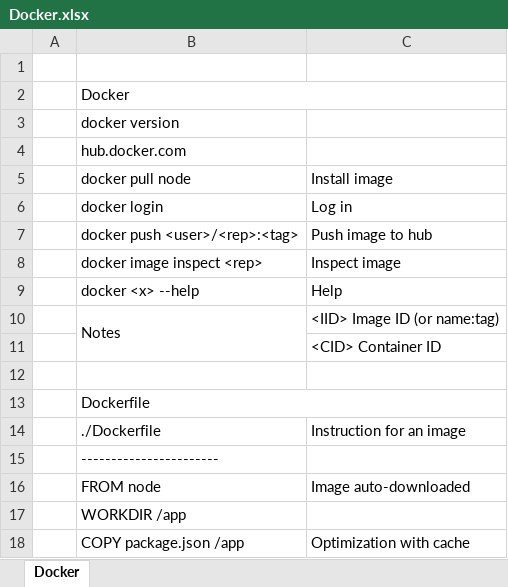
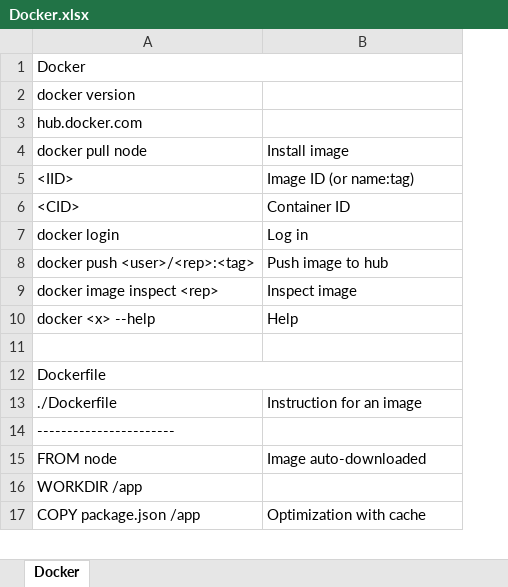
Before and after one commit to KirillTechnology/web_portfolio, an Excel workbook: cheats/Docker/Docker.xlsx, sheet Docker, drawn as a sheet; only a part is shown; values as stored, in another font and other column widths than the file's, no cell formats; removed rows and columns are numbered as before the commit, all else as after; the diff names each change by its address in the sheet, - before the commit and + after, or states it on an @@ line.

```diff
--- a/cheats/Docker/Docker.xlsx (sheet Docker)
+++ b/cheats/Docker/Docker.xlsx (sheet Docker)
-column A, empty
-row 1: (empty)
+row 5: <IID> | Image ID (or name:tag)
+row 6: <CID> | Container ID
-row 10:  | Notes | <IID> Image ID (or name:tag)
-row 11:  |  | <CID> Container ID
```
Also changed, not shown: cell formats, cheats/JS/JS.xlsx, cheats/React/React.xlsx, 1 other file.
